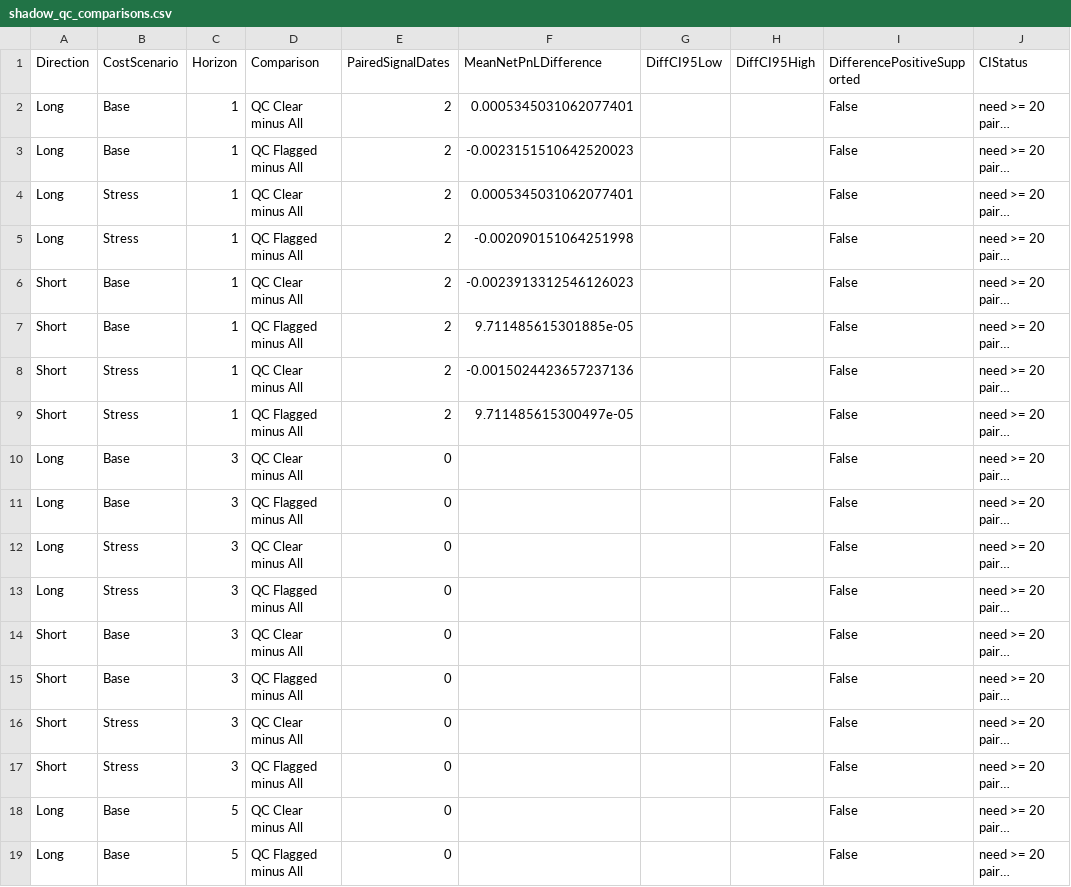
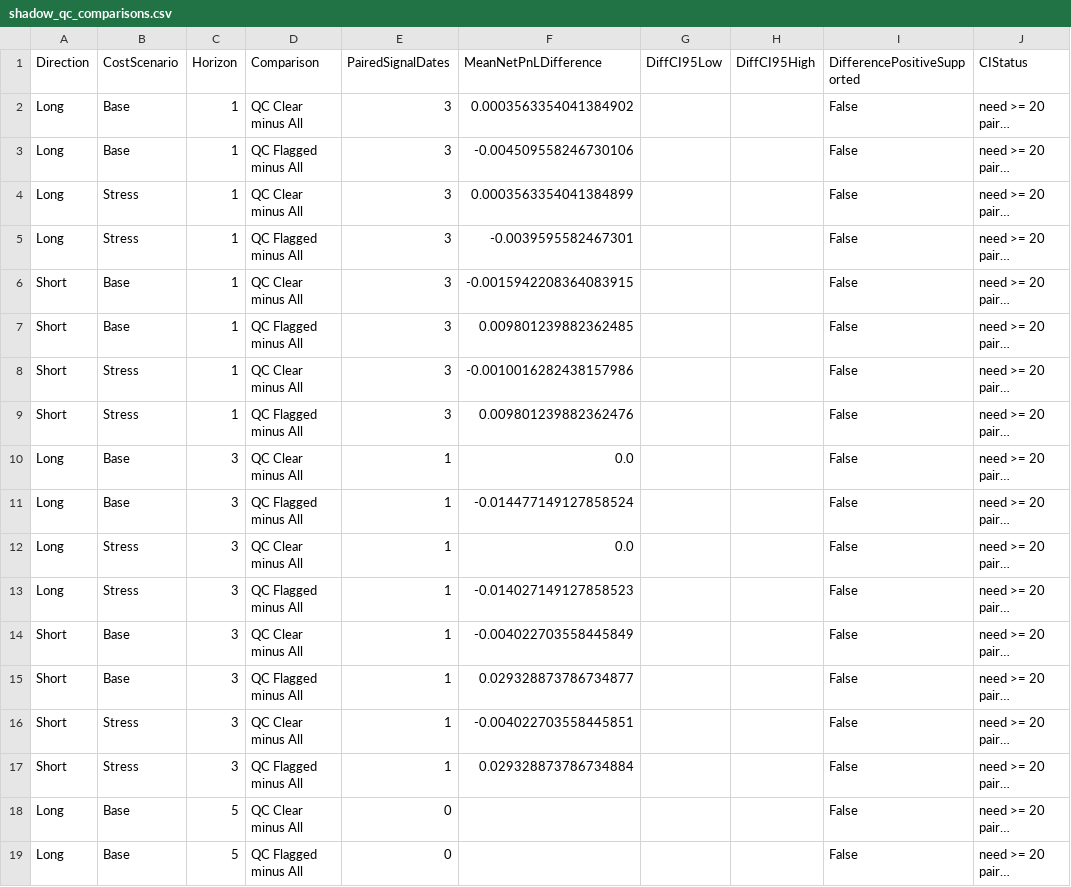
Before and after one commit to stevenkttam/us-stock-setup-scanner, a CSV file: data/shadow/shadow_qc_comparisons.csv, drawn as a sheet; only a part is shown; long unchanged cells end in …; the diff names each change by its address in the sheet, - before the commit and + after, or states it on an @@ line.

```diff
--- a/data/shadow/shadow_qc_comparisons.csv
+++ b/data/shadow/shadow_qc_comparisons.csv
-E2:E9 (PairedSignalDates): 2
+E2:E9 (PairedSignalDates): 3
-F2 (MeanNetPnLDifference): 0.0005345031062077401
+F2 (MeanNetPnLDifference): 0.0003563354041384902
-F3 (MeanNetPnLDifference): -0.0023151510642520023
+F3 (MeanNetPnLDifference): -0.004509558246730106
-F4 (MeanNetPnLDifference): 0.0005345031062077401
+F4 (MeanNetPnLDifference): 0.0003563354041384899
-F5 (MeanNetPnLDifference): -0.002090151064251998
+F5 (MeanNetPnLDifference): -0.0039595582467301
-F6 (MeanNetPnLDifference): -0.0023913312546126023
+F6 (MeanNetPnLDifference): -0.0015942208364083915
-F7 (MeanNetPnLDifference): 9.711485615301885e-05
+F7 (MeanNetPnLDifference): 0.009801239882362485
-F8 (MeanNetPnLDifference): -0.0015024423657237136
+F8 (MeanNetPnLDifference): -0.0010016282438157986
-F9 (MeanNetPnLDifference): 9.711485615300497e-05
+F9 (MeanNetPnLDifference): 0.009801239882362476
-E10:E17 (PairedSignalDates): 0
+E10:E17 (PairedSignalDates): 1
-F10 (MeanNetPnLDifference): (empty)
+F10 (MeanNetPnLDifference): 0.0
-F11 (MeanNetPnLDifference): (empty)
+F11 (MeanNetPnLDifference): -0.014477149127858524
-F12 (MeanNetPnLDifference): (empty)
+F12 (MeanNetPnLDifference): 0.0
-F13 (MeanNetPnLDifference): (empty)
+F13 (MeanNetPnLDifference): -0.014027149127858523
-F14 (MeanNetPnLDifference): (empty)
+F14 (MeanNetPnLDifference): -0.004022703558445849
-F15 (MeanNetPnLDifference): (empty)
+F15 (MeanNetPnLDifference): 0.029328873786734877
-F16 (MeanNetPnLDifference): (empty)
+F16 (MeanNetPnLDifference): -0.004022703558445851
-F17 (MeanNetPnLDifference): (empty)
+F17 (MeanNetPnLDifference): 0.029328873786734884
```
Also changed, not shown: data/shadow/shadow_group_summary.csv, 5 other files.
